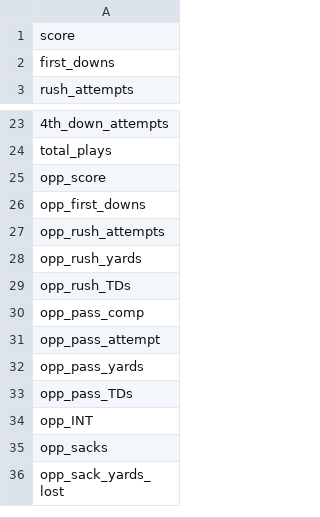
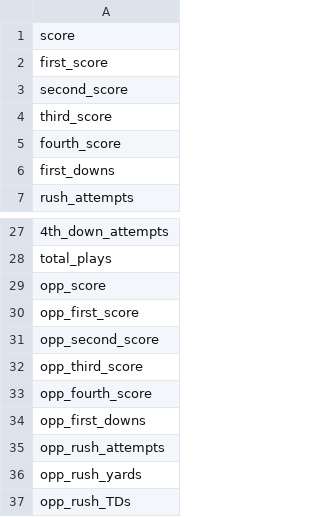
Before and after one commit to Aakash282/1ia, a CSV file: features/teamHeaders.csv, drawn as a sheet; only a part is shown, gaps mark what is left out; the shorter side is filled out with more unchanged rows; the diff names each change by its address in the sheet, - before the commit and + after, or states it on an @@ line.

Commit message:
Updated headers.csv for quarter scores. This makes it into a feature

```diff
--- a/features/teamHeaders.csv
+++ b/features/teamHeaders.csv
+row 2: first_score
+row 3: second_score
+row 4: third_score
+row 5: fourth_score
+row 30: opp_first_score
+row 31: opp_second_score
+row 32: opp_third_score
+row 33: opp_fourth_score
```
